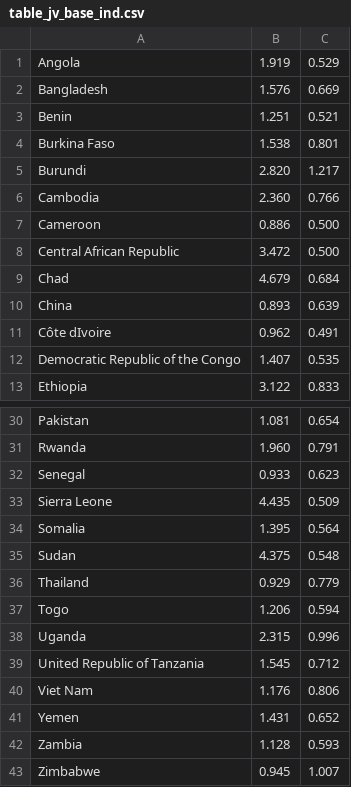
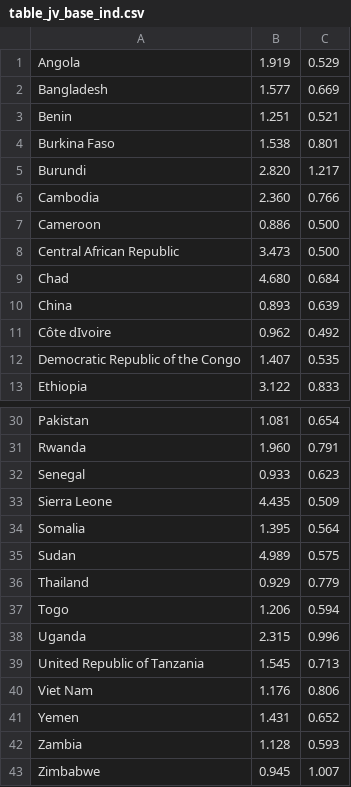
Before and after one commit to dvollrath/UrbanMortality, a CSV file: Drafts/table_jv_base_ind.csv, drawn as a sheet; only a part is shown, gaps mark what is left out.

Commit message:
Elasticity table

```diff
--- a/Drafts/table_jv_base_ind.csv
+++ b/Drafts/table_jv_base_ind.csv
@@ -1,3 +1,3 @@
 Angola,     1.919,     0.529
-Bangladesh,     1.576,     0.669
+Bangladesh,     1.577,     0.669
 Benin,     1.251,     0.521
@@ -7,6 +7,6 @@ Cambodia,     2.360,     0.766
 Cameroon,     0.886,     0.500
-Central African Republic,     3.472,     0.500
-Chad,     4.679,     0.684
+Central African Republic,     3.473,     0.500
+Chad,     4.680,     0.684
 China,     0.893,     0.639
-Côte dIvoire,     0.962,     0.491
+Côte dIvoire,     0.962,     0.492
 Democratic Republic of the Congo,     1.407,     0.535
@@ -34,3 +34,3 @@ Sierra Leone,     4.435,     0.509
 Somalia,     1.395,     0.564
-Sudan,     4.375,     0.548
+Sudan,     4.989,     0.575
 Thailand,     0.929,     0.779
@@ -38,3 +38,3 @@ Togo,     1.206,     0.594
 Uganda,     2.315,     0.996
-United Republic of Tanzania,     1.545,     0.712
+United Republic of Tanzania,     1.545,     0.713
 Viet Nam,     1.176,     0.806
```
Also changed, not shown: 9 other files.
